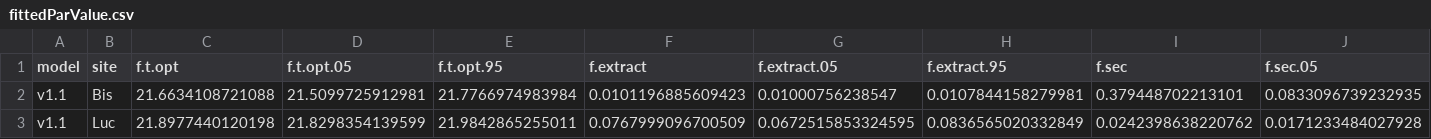
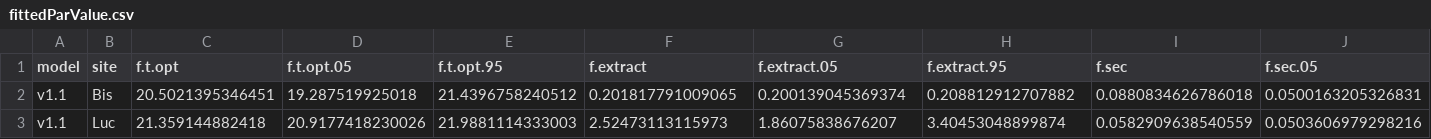
Before and after one commit to Jinyan-Yang/empirical_grassland_pheno_model, a CSV file: cache/fittedParValue.csv, drawn as a sheet; only a part is shown; the diff covers the shown part only; the diff names each change by its address in the sheet, - before the commit and + after, or states it on an @@ line.

Commit message:
par values

```diff
--- a/cache/fittedParValue.csv
+++ b/cache/fittedParValue.csv
-C2 (f.t.opt): 21.6634108721088
+C2 (f.t.opt): 20.5021395346451
-D2 (f.t.opt.05): 21.5099725912981
+D2 (f.t.opt.05): 19.287519925018
-E2 (f.t.opt.95): 21.7766974983984
+E2 (f.t.opt.95): 21.4396758240512
-F2 (f.extract): 0.0101196885609423
+F2 (f.extract): 0.201817791009065
-G2 (f.extract.05): 0.01000756238547
+G2 (f.extract.05): 0.200139045369374
-H2 (f.extract.95): 0.0107844158279981
+H2 (f.extract.95): 0.208812912707882
-I2 (f.sec): 0.379448702213101
+I2 (f.sec): 0.0880834626786018
-J2 (f.sec.05): 0.0833096739232935
+J2 (f.sec.05): 0.0500163205326831
-C3 (f.t.opt): 21.8977440120198
+C3 (f.t.opt): 21.359144882418
-D3 (f.t.opt.05): 21.8298354139599
+D3 (f.t.opt.05): 20.9177418230026
-E3 (f.t.opt.95): 21.9842865255011
+E3 (f.t.opt.95): 21.9881114333003
-F3 (f.extract): 0.0767999096700509
+F3 (f.extract): 2.52473113115973
-G3 (f.extract.05): 0.0672515853324595
+G3 (f.extract.05): 1.86075838676207
-H3 (f.extract.95): 0.0836565020332849
+H3 (f.extract.95): 3.40453048899874
-I3 (f.sec): 0.0242398638220762
+I3 (f.sec): 0.0582909638540559
-J3 (f.sec.05): 0.0171233484027928
+J3 (f.sec.05): 0.0503606979298216
```
Also changed, not shown: 164 edited cells elsewhere in this file.
